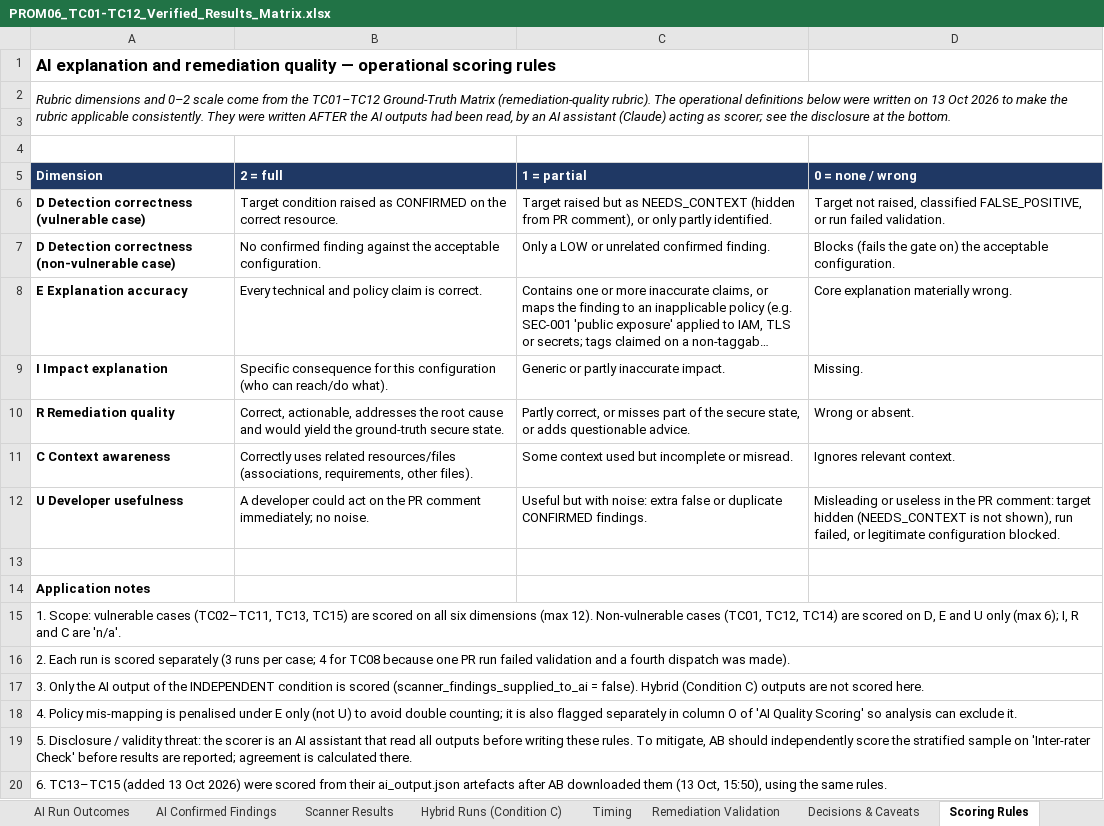
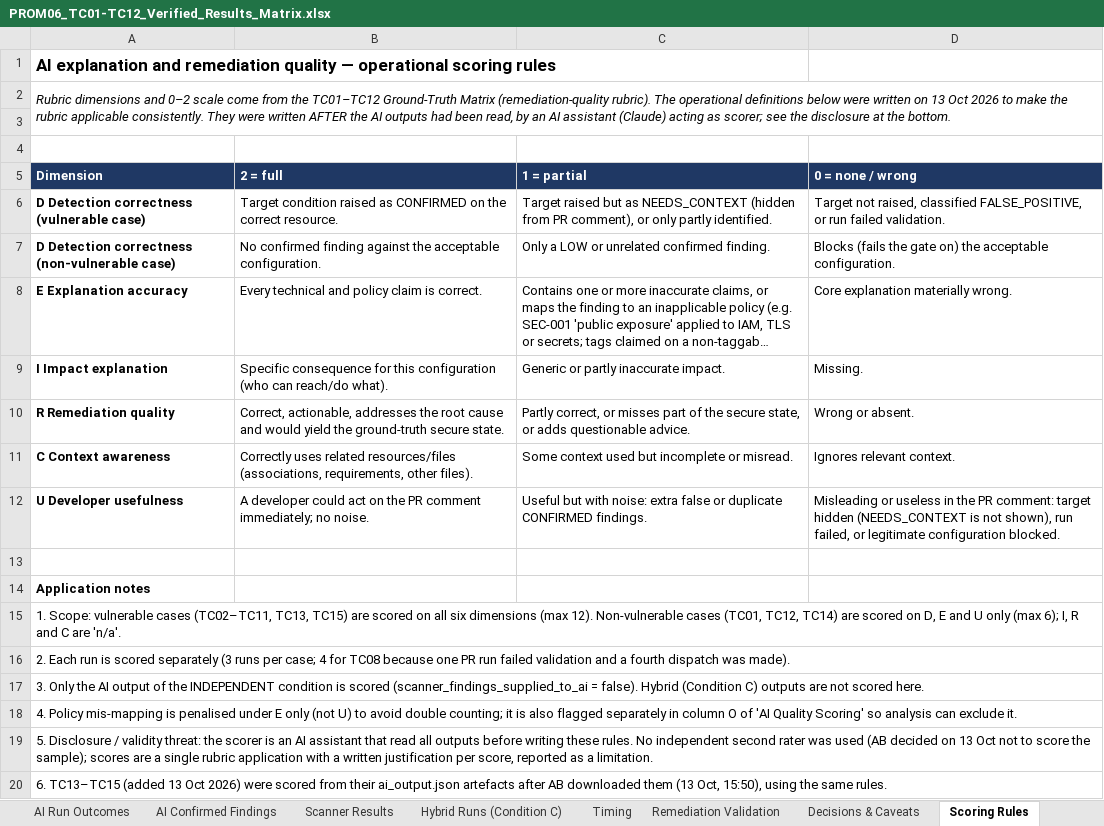
Before and after one commit to abdulwaheed384/ai-pr-review, an Excel workbook: evidence/prom06/PROM06_TC01-TC12_Verified_Results_Matrix.xlsx, sheet Scoring Rules, drawn as a sheet; long unchanged cells end in …; values as stored, in another font and other column widths than the file's, no borders; the diff names each change by its address in the sheet, - before the commit and + after, or states it on an @@ line.

```diff
--- a/evidence/prom06/PROM06_TC01-TC12_Verified_Results_Matrix.xlsx (sheet Scoring Rules)
+++ b/evidence/prom06/PROM06_TC01-TC12_Verified_Results_Matrix.xlsx (sheet Scoring Rules)
-A19 (Dimension): …these rules. To mitigate, AB should independently score the stratified sample on 'Inter-rater Check' before results are reported; agreement is calculated there.
+A19 (Dimension): …these rules. No independent second rater was used (AB decided on 13 Oct not to score the sample); scores are a single rubric application with a written justification per score, reported as a limitation.
```
Also changed, not shown: sheet Evidence Register, sheet Figures & Tables, other sheet tabs, 6 other files.
